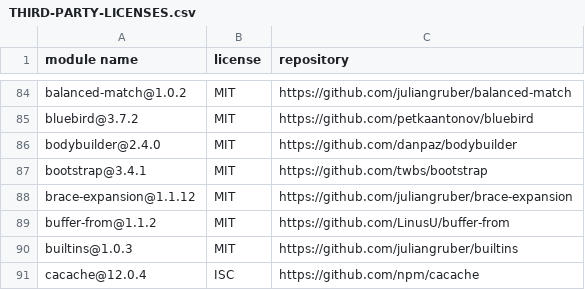
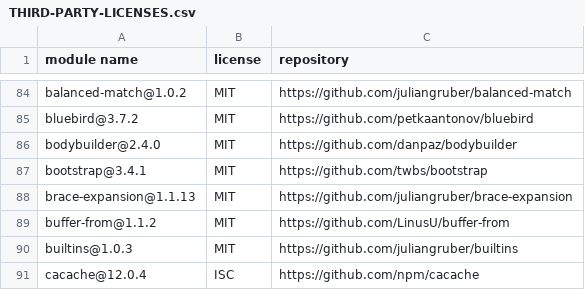
Before and after one commit to dockstore/dockstore-ui2, a CSV file: THIRD-PARTY-LICENSES.csv, drawn as a sheet; only a part is shown, gaps mark what is left out.

```diff
--- a/THIRD-PARTY-LICENSES.csv
+++ b/THIRD-PARTY-LICENSES.csv
@@ -87,3 +87,3 @@
 "bootstrap@3.4.1","MIT","https://github.com/twbs/bootstrap"
-"brace-expansion@1.1.12","MIT","https://github.com/juliangruber/brace-expansion"
+"brace-expansion@1.1.13","MIT","https://github.com/juliangruber/brace-expansion"
 "buffer-from@1.1.2","MIT","https://github.com/LinusU/buffer-from"
```
